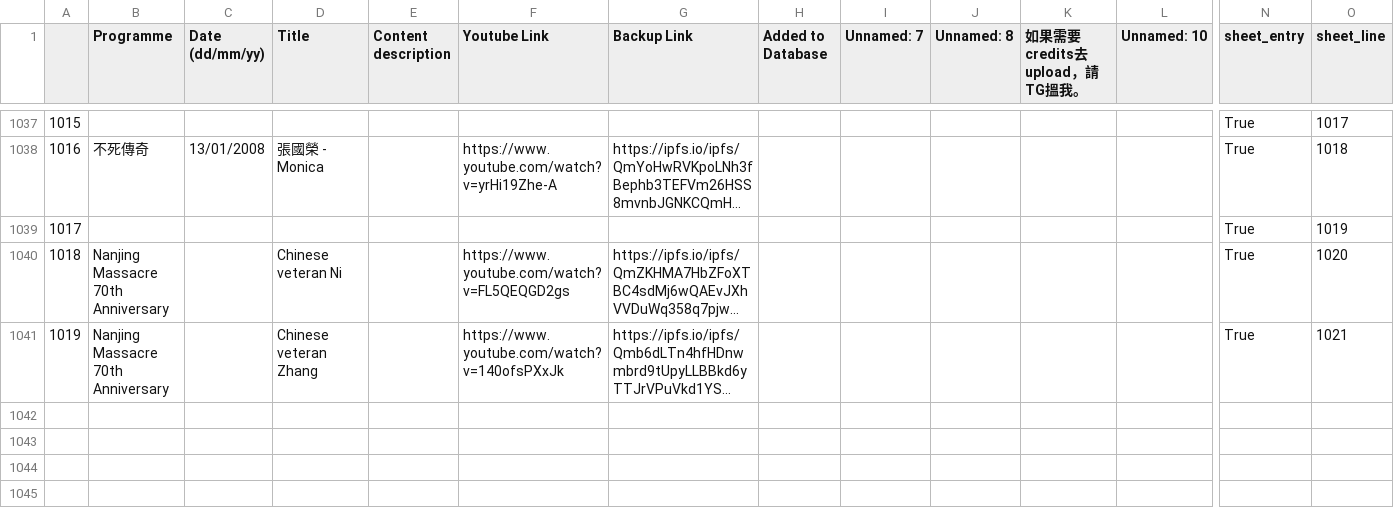
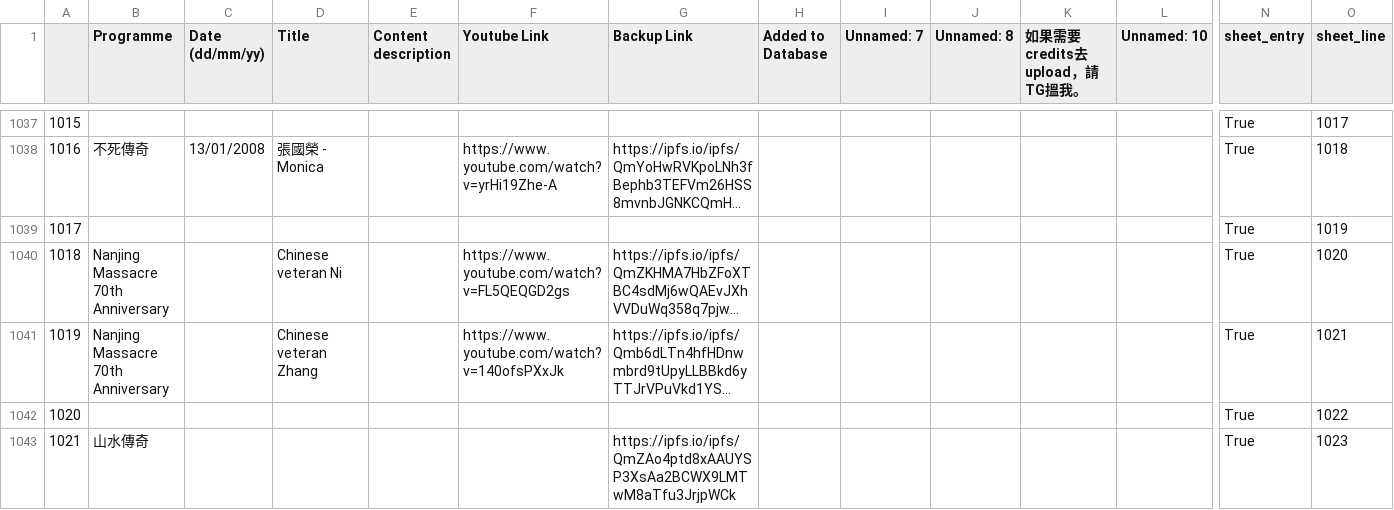
Before and after one commit to contributor120/rthk_checker, a CSV file: google.csv, drawn as a sheet; only a part is shown, gaps mark what is left out; long unchanged cells end in …; rows hold the shown columns only; the diff names each change by its address in the sheet, - before the commit and + after, or states it on an @@ line.

```diff
--- a/google.csv
+++ b/google.csv
+row 1042: 1020 |  |  |  |  |  |  |  |  |  |  |  | True | 1022
+row 1043: 1021 | 山水傳奇 |  |  |  |  | https://ipfs.io/ipfs/QmZAo4ptd8xAAUYSP3XsAa2BCWX9LMTwM8aTfu3JrjpWCk |  |  |  |  |  | True | 1023
```
Also changed, not shown: 2 other files.
